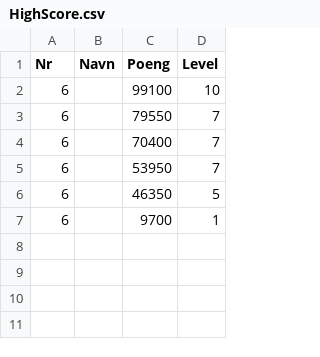
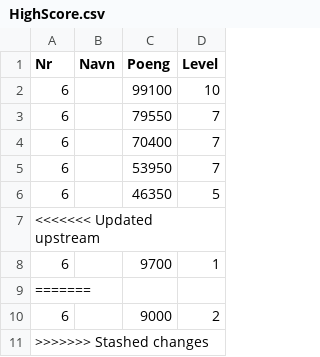
Before and after one commit to supervidar/Spill-Software-engineering, a CSV file: spillprosjekt2/HighScore.csv, drawn as a sheet; the diff names each change by its address in the sheet, - before the commit and + after, or states it on an @@ line.

```diff
--- a/spillprosjekt2/HighScore.csv
+++ b/spillprosjekt2/HighScore.csv
+row 7: <<<<<<< Updated upstream
+row 9: =======
+row 10: 6 |  | 9000 | 2
+row 11: >>>>>>> Stashed changes
```
Also changed, not shown: switchVH/spillprosjekt2/HighScore.csv, 34 other files.
